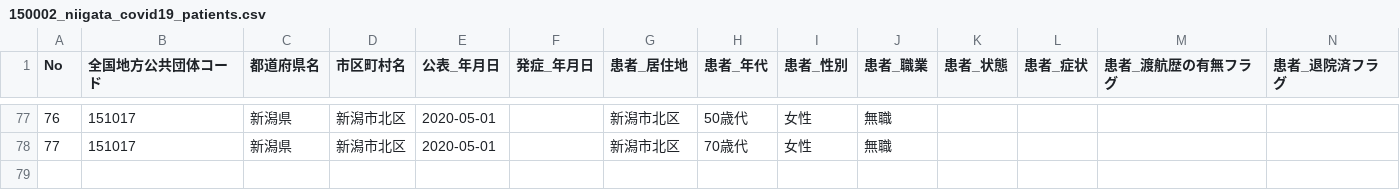
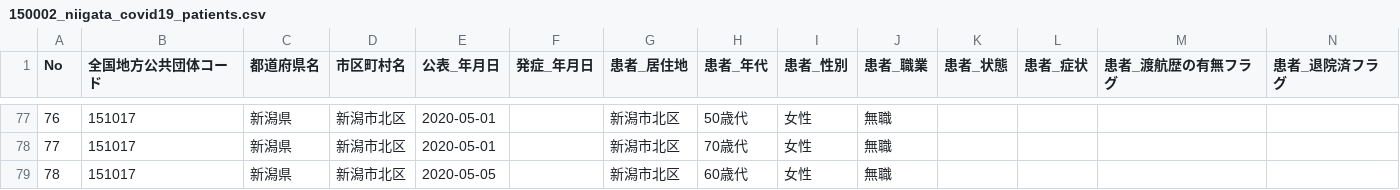
Before and after one commit to CodeForNiigata/covid19-data-niigata, a CSV file: dist/csv/150002_niigata_covid19_patients.csv, drawn as a sheet; only a part is shown, gaps mark what is left out; rows hold the shown columns only; the diff names each change by its address in the sheet, - before the commit and + after, or states it on an @@ line.

```diff
--- a/dist/csv/150002_niigata_covid19_patients.csv
+++ b/dist/csv/150002_niigata_covid19_patients.csv
+row 79: 78 | 151017 | 新潟県 | 新潟市北区 | 2020-05-05 |  | 新潟市北区 | 60歳代 | 女性 | 無職
```
Also changed, not shown: dist/csv/150002_niigata_covid19_confirm_negative.csv, dist/csv/150002_niigata_covid19_test_count.csv, 6 other files.
